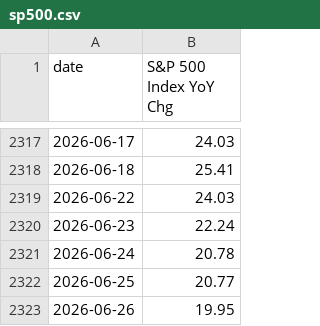
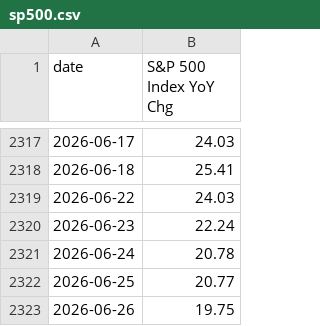
Before and after one commit to mikesimonsen/econ-data, a CSV file: sheets_data_calcs/yoy/sp500.csv, drawn as a sheet; only a part is shown, gaps mark what is left out.

```diff
--- a/sheets_data_calcs/yoy/sp500.csv
+++ b/sheets_data_calcs/yoy/sp500.csv
@@ -2322,2 +2322,2 @@ date,S&P 500 Index YoY Chg
 2026-06-25,20.77
-2026-06-26,19.95
+2026-06-26,19.75
```
Also changed, not shown: sheets_data/sp500.csv, sheets_data_calcs/period/sp500.csv, 2 other files.
